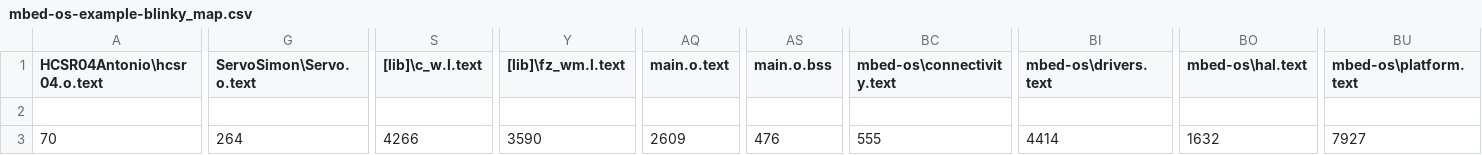
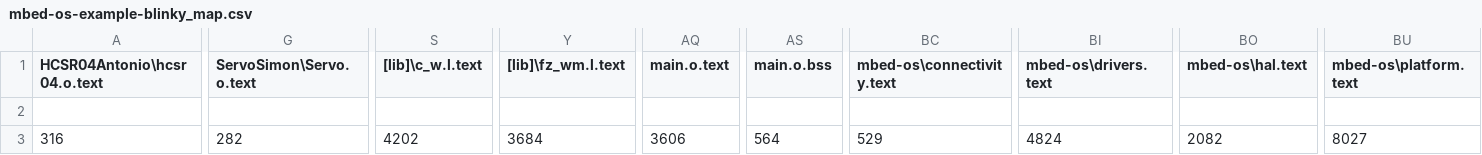
Before and after one commit to Heidi0000/380LineFollowingThing, a CSV file: mbed-os-example-blinky/BUILD/NUCLEO_F401RE/ARMC6/mbed-os-example-blinky_map.csv, drawn as a sheet; only a part is shown, gaps mark what is left out; the diff covers the shown part only; the diff names each change by its address in the sheet, - before the commit and + after, or states it on an @@ line.

```diff
--- a/mbed-os-example-blinky/BUILD/NUCLEO_F401RE/ARMC6/mbed-os-example-blinky_map.csv
+++ b/mbed-os-example-blinky/BUILD/NUCLEO_F401RE/ARMC6/mbed-os-example-blinky_map.csv
-A3 (HCSR04Antonio\hcsr04.o.text): 70
+A3 (HCSR04Antonio\hcsr04.o.text): 316
-G3 (ServoSimon\Servo.o.text): 264
+G3 (ServoSimon\Servo.o.text): 282
-S3 ([lib]\c_w.l.text): 4266
+S3 ([lib]\c_w.l.text): 4202
-Y3 ([lib]\fz_wm.l.text): 3590
+Y3 ([lib]\fz_wm.l.text): 3684
-AQ3 (main.o.text): 2609
+AQ3 (main.o.text): 3606
-AS3 (main.o.bss): 476
+AS3 (main.o.bss): 564
-BC3 (mbed-os\connectivity.text): 555
+BC3 (mbed-os\connectivity.text): 529
-BI3 (mbed-os\drivers.text): 4414
+BI3 (mbed-os\drivers.text): 4824
-BO3 (mbed-os\hal.text): 1632
+BO3 (mbed-os\hal.text): 2082
-BU3 (mbed-os\platform.text): 7927
+BU3 (mbed-os\platform.text): 8027
```
Also changed, not shown: 3 edited cells elsewhere in this file, 24 other files.
